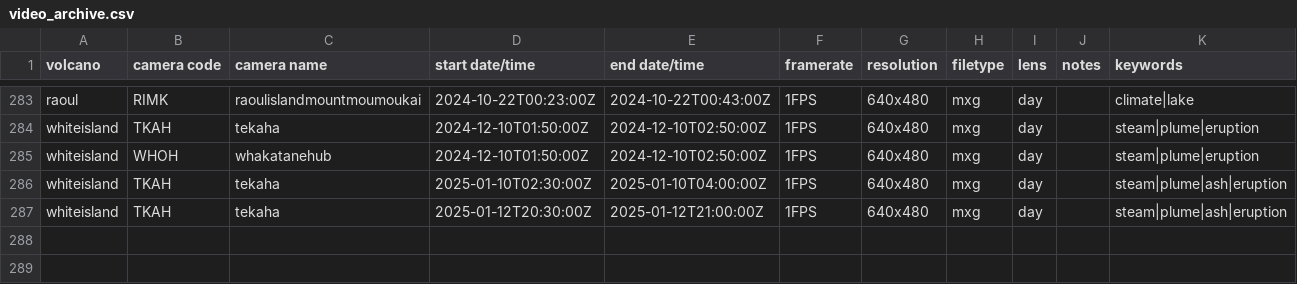
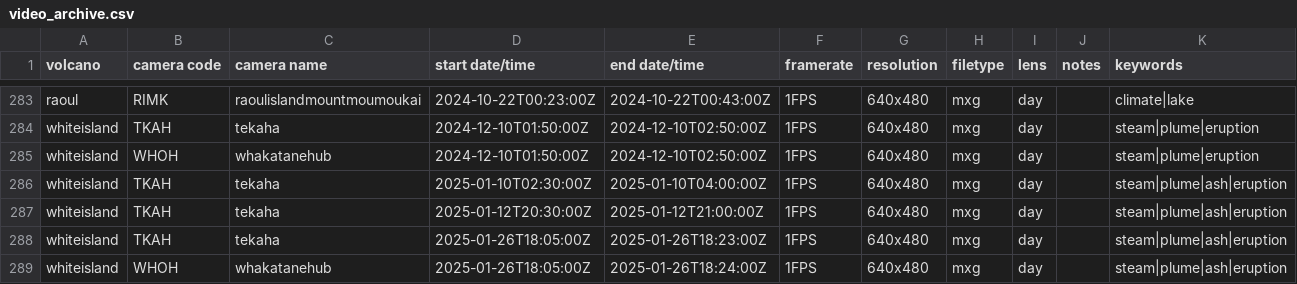
Before and after one commit to Camasher/Video_archive_data, a CSV file: video_archive.csv, drawn as a sheet; only a part is shown, gaps mark what is left out.

Commit message:
Update video_archive.csv

```diff
--- a/video_archive.csv
+++ b/video_archive.csv
@@ -287 +287,3 @@ whiteisland,TKAH,tekaha,2025-01-10T02:30:00Z,2025-01-10T04:00:00Z,1FPS,640x480,m
 whiteisland,TKAH,tekaha,2025-01-12T20:30:00Z,2025-01-12T21:00:00Z,1FPS,640x480,mxg,day,,steam|plume|ash|eruption
+whiteisland,TKAH,tekaha,2025-01-26T18:05:00Z,2025-01-26T18:23:00Z,1FPS,640x480,mxg,day,,steam|plume|ash|eruption
+whiteisland,WHOH,whakatanehub,2025-01-26T18:05:00Z,2025-01-26T18:24:00Z,1FPS,640x480,mxg,day,,steam|plume|ash|eruption
```
